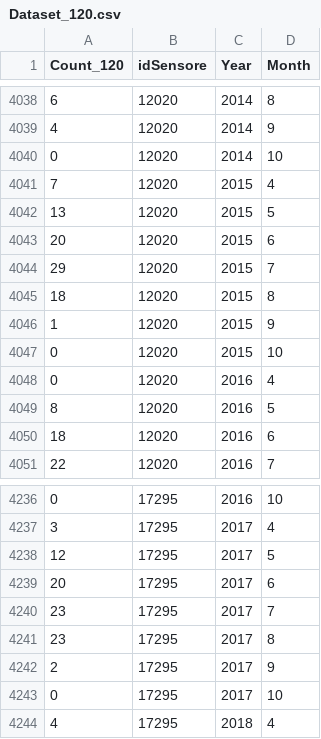
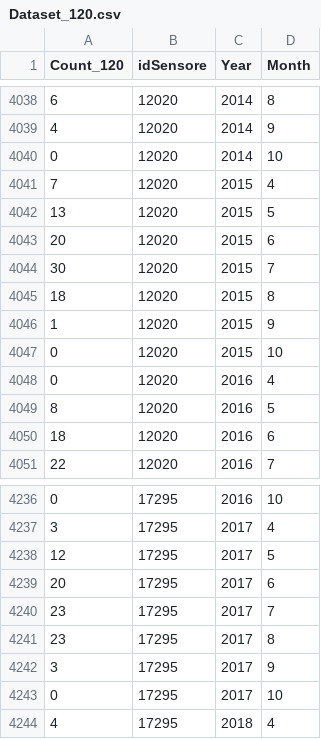
Before and after one commit to venanzjones/Bayesian_Project, a CSV file: main/Datasets/Dataset_120.csv, drawn as a sheet; only a part is shown, gaps mark what is left out; the diff covers the shown part only; the diff names each change by its address in the sheet, - before the commit and + after, or states it on an @@ line.

```diff
--- a/main/Datasets/Dataset_120.csv
+++ b/main/Datasets/Dataset_120.csv
-A4044 (Count_120): 29
+A4044 (Count_120): 30
-A4242 (Count_120): 2
+A4242 (Count_120): 3
```
Also changed, not shown: 10 edited cells elsewhere in this file, 2 other files.
